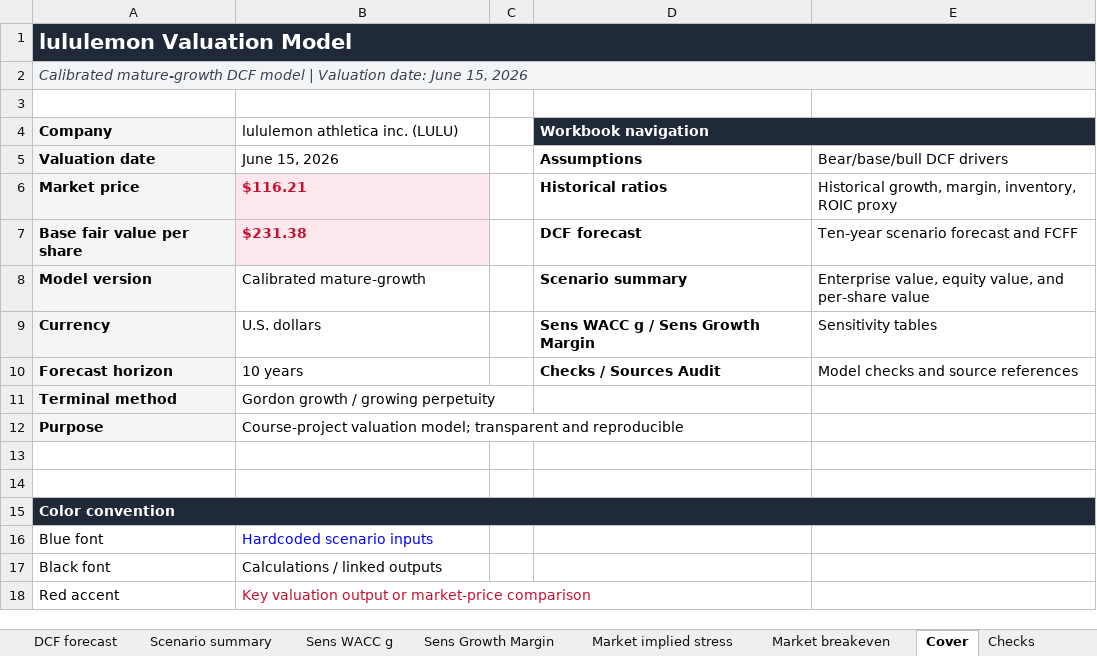
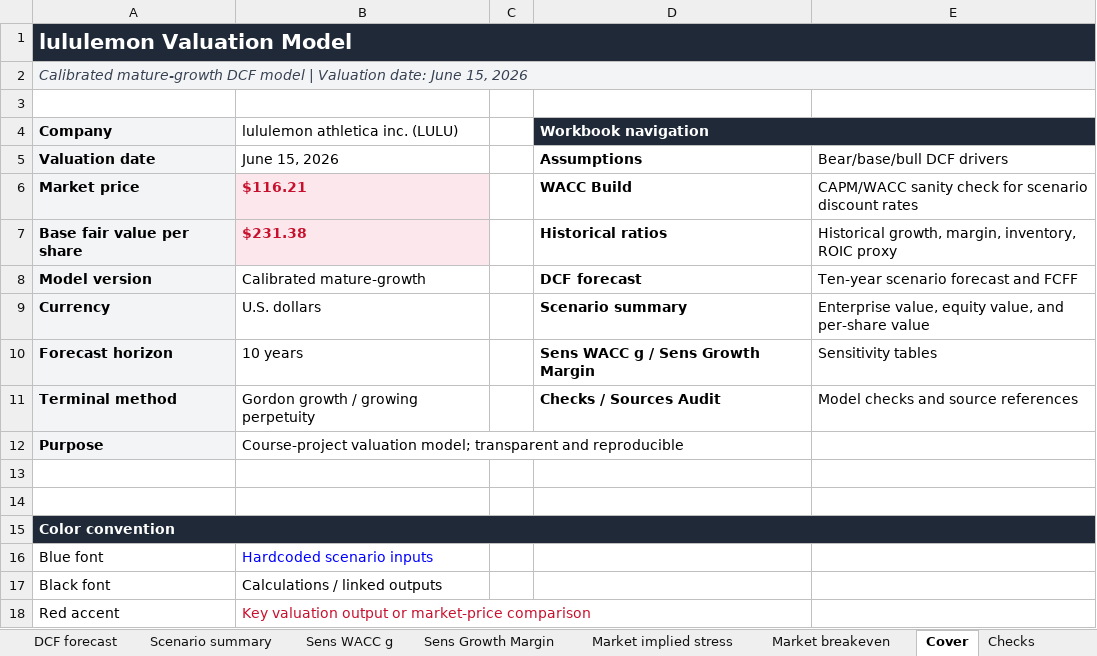
Before and after one commit to chenhaozhe609-lang/ADA-final, an Excel workbook: project/output/lulu_valuation_model_beautified.xlsx, sheet Cover, drawn as a sheet; values as stored, in another font and other column widths than the file's, no borders; the diff names each change by its address in the sheet, - before the commit and + after, or states it on an @@ line.

Commit message:
Add WACC sanity check appendix

```diff
--- a/project/output/lulu_valuation_model_beautified.xlsx (sheet Cover)
+++ b/project/output/lulu_valuation_model_beautified.xlsx (sheet Cover)
-D6 (Workbook navigation): Historical ratios
+D6 (Workbook navigation): WACC Build
-E6: Historical growth, margin, inventory, ROIC proxy
+E6: CAPM/WACC sanity check for scenario discount rates
-D7 (Workbook navigation): DCF forecast
+D7 (Workbook navigation): Historical ratios
-E7: Ten-year scenario forecast and FCFF
+E7: Historical growth, margin, inventory, ROIC proxy
-D8 (Workbook navigation): Scenario summary
+D8 (Workbook navigation): DCF forecast
-E8: Enterprise value, equity value, and per-share value
+E8: Ten-year scenario forecast and FCFF
-D9 (Workbook navigation): Sens WACC g / Sens Growth Margin
+D9 (Workbook navigation): Scenario summary
-E9: Sensitivity tables
+E9: Enterprise value, equity value, and per-share value
-D10 (Workbook navigation): Checks / Sources Audit
+D10 (Workbook navigation): Sens WACC g / Sens Growth Margin
-E10: Model checks and source references
+E10: Sensitivity tables
-D11 (Workbook navigation): (empty)
+D11 (Workbook navigation): Checks / Sources Audit
-E11: (empty)
+E11: Model checks and source references
```
Also changed, not shown: other sheet tabs, project/output/lulu_valuation_model.xlsx, 12 other files.
